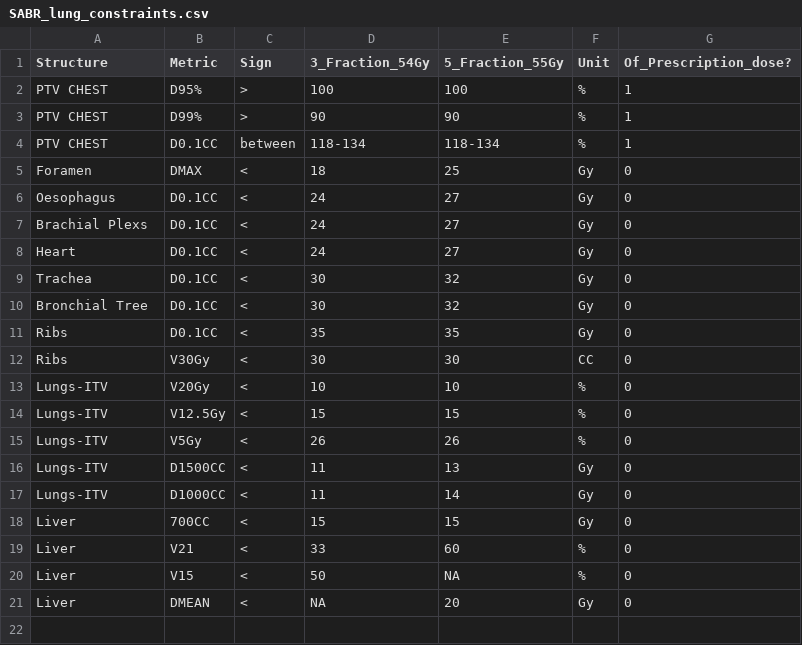
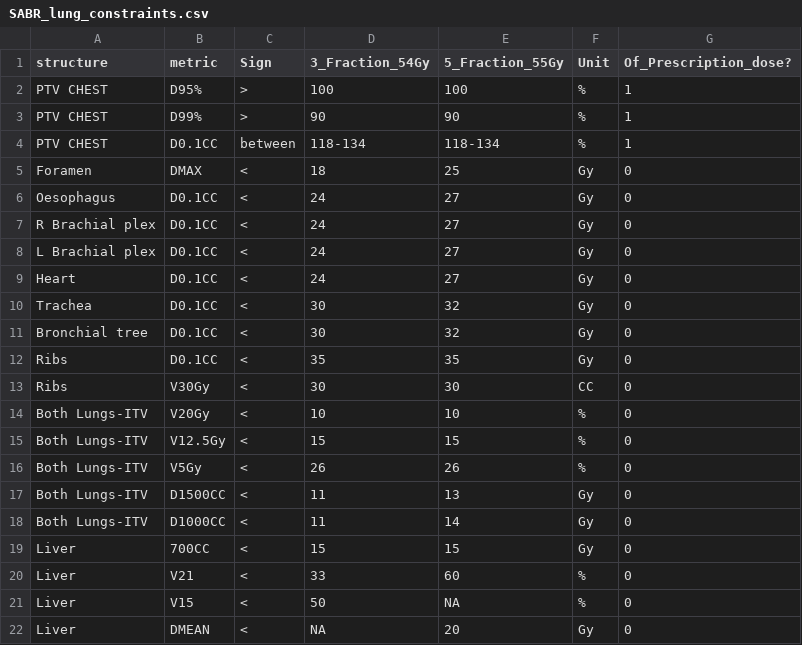
Before and after one commit to robmarkcole/Useful-python-for-medical-physics, a CSV file: Experiments in ipython notebooks/Project/SABR_lung_constraints.csv, drawn as a sheet.

Commit message:
Updated project

```diff
--- a/Experiments in ipython notebooks/Project/SABR_lung_constraints.csv
+++ b/Experiments in ipython notebooks/Project/SABR_lung_constraints.csv
@@ -1,2 +1,2 @@
-Structure,Metric,Sign,3_Fraction_54Gy,5_Fraction_55Gy,Unit,Of_Prescription_dose?
+structure,metric,Sign,3_Fraction_54Gy,5_Fraction_55Gy,Unit,Of_Prescription_dose?
 PTV CHEST,D95%,> ,100,100,%,1
@@ -6,13 +6,14 @@ Foramen,DMAX,<,18,25,Gy,0
 Oesophagus,D0.1CC,<,24,27,Gy,0
-Brachial Plexs,D0.1CC,<,24,27,Gy,0
+R Brachial plex,D0.1CC,<,24,27,Gy,0
+L Brachial plex,D0.1CC,<,24,27,Gy,0
 Heart,D0.1CC,<,24,27,Gy,0
 Trachea,D0.1CC,<,30,32,Gy,0
-Bronchial Tree,D0.1CC,<,30,32,Gy,0
+Bronchial tree,D0.1CC,<,30,32,Gy,0
 Ribs,D0.1CC,<,35,35,Gy,0
 Ribs,V30Gy,<,30,30,CC,0
-Lungs-ITV,V20Gy,<,10,10,%,0
-Lungs-ITV,V12.5Gy,<,15,15,%,0
-Lungs-ITV,V5Gy,<,26,26,%,0
-Lungs-ITV,D1500CC,<,11,13,Gy,0
-Lungs-ITV,D1000CC,<,11,14,Gy,0
+Both Lungs-ITV,V20Gy,<,10,10,%,0
+Both Lungs-ITV,V12.5Gy,<,15,15,%,0
+Both Lungs-ITV,V5Gy,<,26,26,%,0
+Both Lungs-ITV,D1500CC,<,11,13,Gy,0
+Both Lungs-ITV,D1000CC,<,11,14,Gy,0
 Liver,700CC,<,15,15,Gy,0
```
Also changed, not shown: 8 other files.
